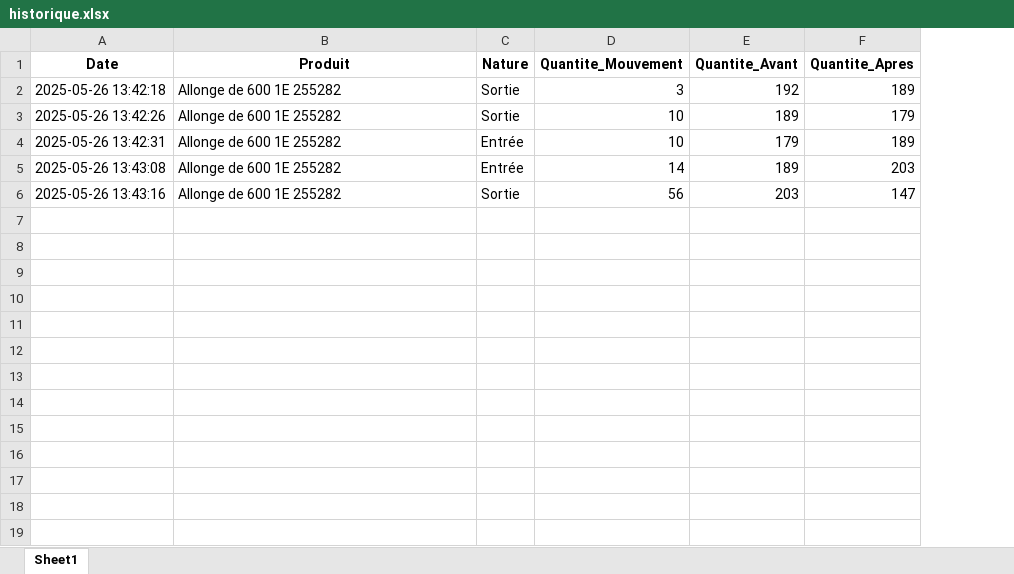
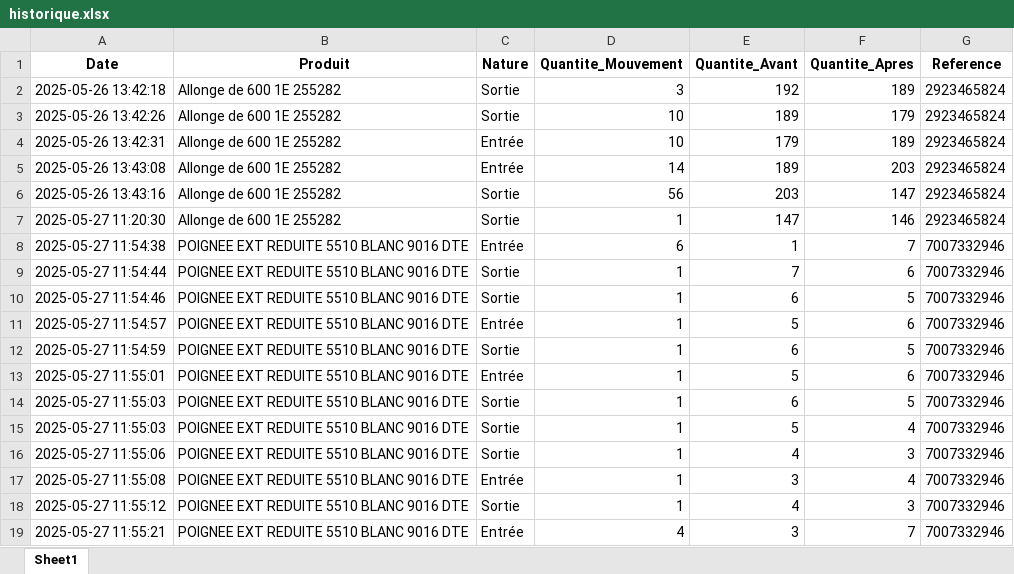
Before and after one commit to ElieLECAS/GMAO, an Excel workbook: data/historique.xlsx, sheet Sheet1, drawn as a sheet; values as stored, in another font and other column widths than the file's, no borders; the diff names each change by its address in the sheet, - before the commit and + after, or states it on an @@ line.

Commit message:
Amélioration de la gestion des références dans les fonctions de sauvegarde et de journalisation des mouvements. Ajout de traitements pour garantir que la colonne 'Reference' est de type string et éviter les erreurs de formatage. Mise à jour de l'interface utilisateur avec des filtres améliorés pour l'historique des mouvements, incluant des options de filtrage par référence. Amélioration de l'affichage des données dans les tableaux d'historique et ajout de fonctionnalités d'exportation.

```diff
--- a/data/historique.xlsx (sheet Sheet1)
+++ b/data/historique.xlsx (sheet Sheet1)
+column G (Reference), rows 2-6: all 2923465824
+row 7: 2025-05-27 11:20:30 | Allonge de 600 1E 255282 | Sortie | 1 | 147 | 146 | 2923465824
+row 8: 2025-05-27 11:54:38 | POIGNEE EXT REDUITE 5510 BLANC 9016 DTE | Entrée | 6 | 1 | 7 | 7007332946
+row 9: 2025-05-27 11:54:44 | POIGNEE EXT REDUITE 5510 BLANC 9016 DTE | Sortie | 1 | 7 | 6 | 7007332946
+row 10: 2025-05-27 11:54:46 | POIGNEE EXT REDUITE 5510 BLANC 9016 DTE | Sortie | 1 | 6 | 5 | 7007332946
+row 11: 2025-05-27 11:54:57 | POIGNEE EXT REDUITE 5510 BLANC 9016 DTE | Entrée | 1 | 5 | 6 | 7007332946
+row 12: 2025-05-27 11:54:59 | POIGNEE EXT REDUITE 5510 BLANC 9016 DTE | Sortie | 1 | 6 | 5 | 7007332946
+row 13: 2025-05-27 11:55:01 | POIGNEE EXT REDUITE 5510 BLANC 9016 DTE | Entrée | 1 | 5 | 6 | 7007332946
+row 14: 2025-05-27 11:55:03 | POIGNEE EXT REDUITE 5510 BLANC 9016 DTE | Sortie | 1 | 6 | 5 | 7007332946
+row 15: 2025-05-27 11:55:03 | POIGNEE EXT REDUITE 5510 BLANC 9016 DTE | Sortie | 1 | 5 | 4 | 7007332946
+row 16: 2025-05-27 11:55:06 | POIGNEE EXT REDUITE 5510 BLANC 9016 DTE | Sortie | 1 | 4 | 3 | 7007332946
+row 17: 2025-05-27 11:55:08 | POIGNEE EXT REDUITE 5510 BLANC 9016 DTE | Entrée | 1 | 3 | 4 | 7007332946
+row 18: 2025-05-27 11:55:12 | POIGNEE EXT REDUITE 5510 BLANC 9016 DTE | Sortie | 1 | 4 | 3 | 7007332946
+row 19: 2025-05-27 11:55:21 | POIGNEE EXT REDUITE 5510 BLANC 9016 DTE | Entrée | 4 | 3 | 7 | 7007332946
```
Also changed, not shown: data/demandes.xlsx, data/fournisseurs.xlsx, 3 other files.
